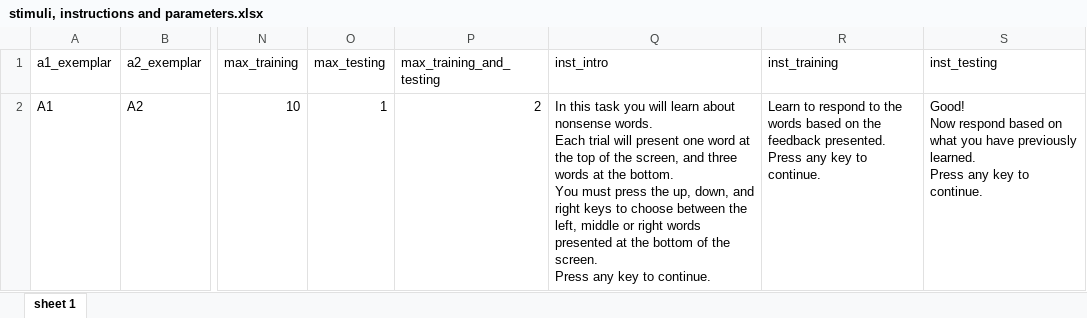
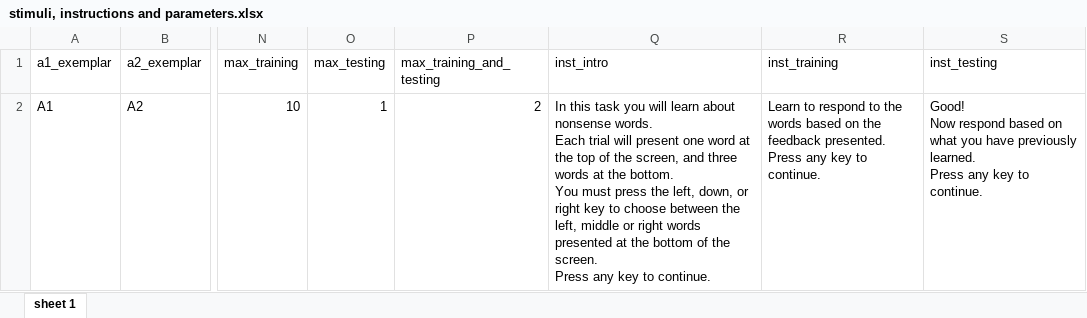
Before and after one commit to ianhussey/MatchToSample3x3, an Excel workbook: stimuli, instructions and parameters.xlsx, sheet sheet 1, drawn as a sheet; only a part is shown, gaps mark what is left out; values as stored, in another font and other column widths than the file's, no borders; the diff names each change by its address in the sheet, - before the commit and + after, or states it on an @@ line.

Commit message:
typo in instructions

```diff
--- a/stimuli, instructions and parameters.xlsx (sheet sheet 1)
+++ b/stimuli, instructions and parameters.xlsx (sheet sheet 1)
-Q2 (inst_intro): …press the up, down, and right keys to choose…
+Q2 (inst_intro): …press the left, down, or right key to choose…
```
